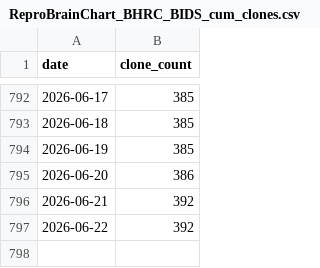
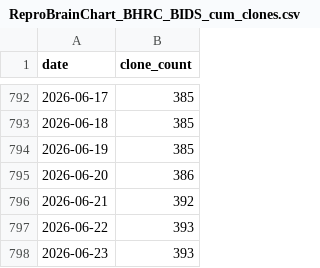
Before and after one commit to ReproBrainChart/ReproBrainChart.github.io, a CSV file: _data/clone-tracking/cumulative/ReproBrainChart_BHRC_BIDS_cum_clones.csv, drawn as a sheet; only a part is shown, gaps mark what is left out.

```diff
--- a/_data/clone-tracking/cumulative/ReproBrainChart_BHRC_BIDS_cum_clones.csv
+++ b/_data/clone-tracking/cumulative/ReproBrainChart_BHRC_BIDS_cum_clones.csv
@@ -796,2 +796,3 @@ date,clone_count
 2026-06-21,392
-2026-06-22,392
+2026-06-22,393
+2026-06-23,393
```
Also changed, not shown: _data/clone-tracking/cumulative/ReproBrainChart_BHRC_CPAC_cum_clones.csv, _data/clone-tracking/cumulative/ReproBrainChart_BHRC_FreeSurfer_cum_clones.csv, 28 other files.
